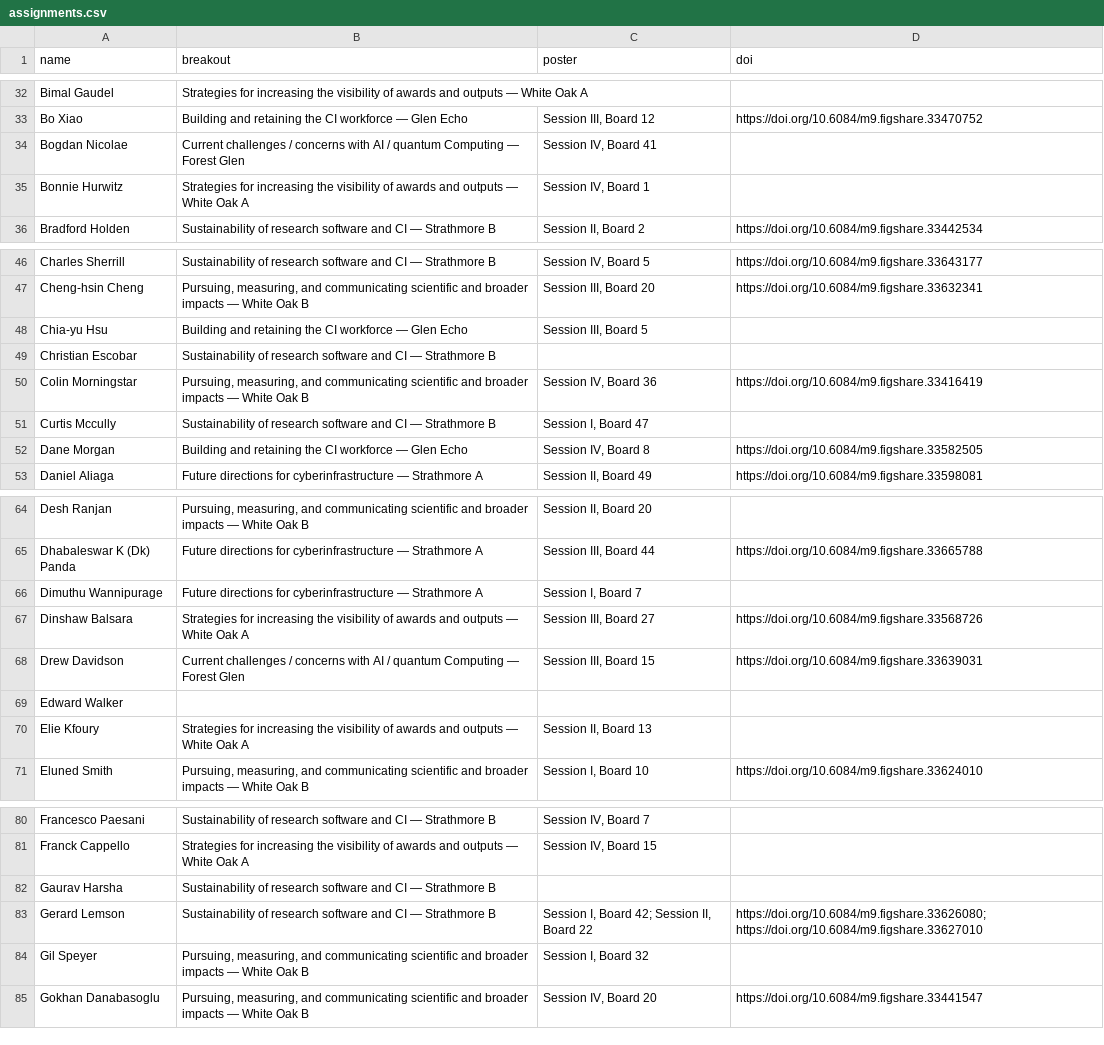
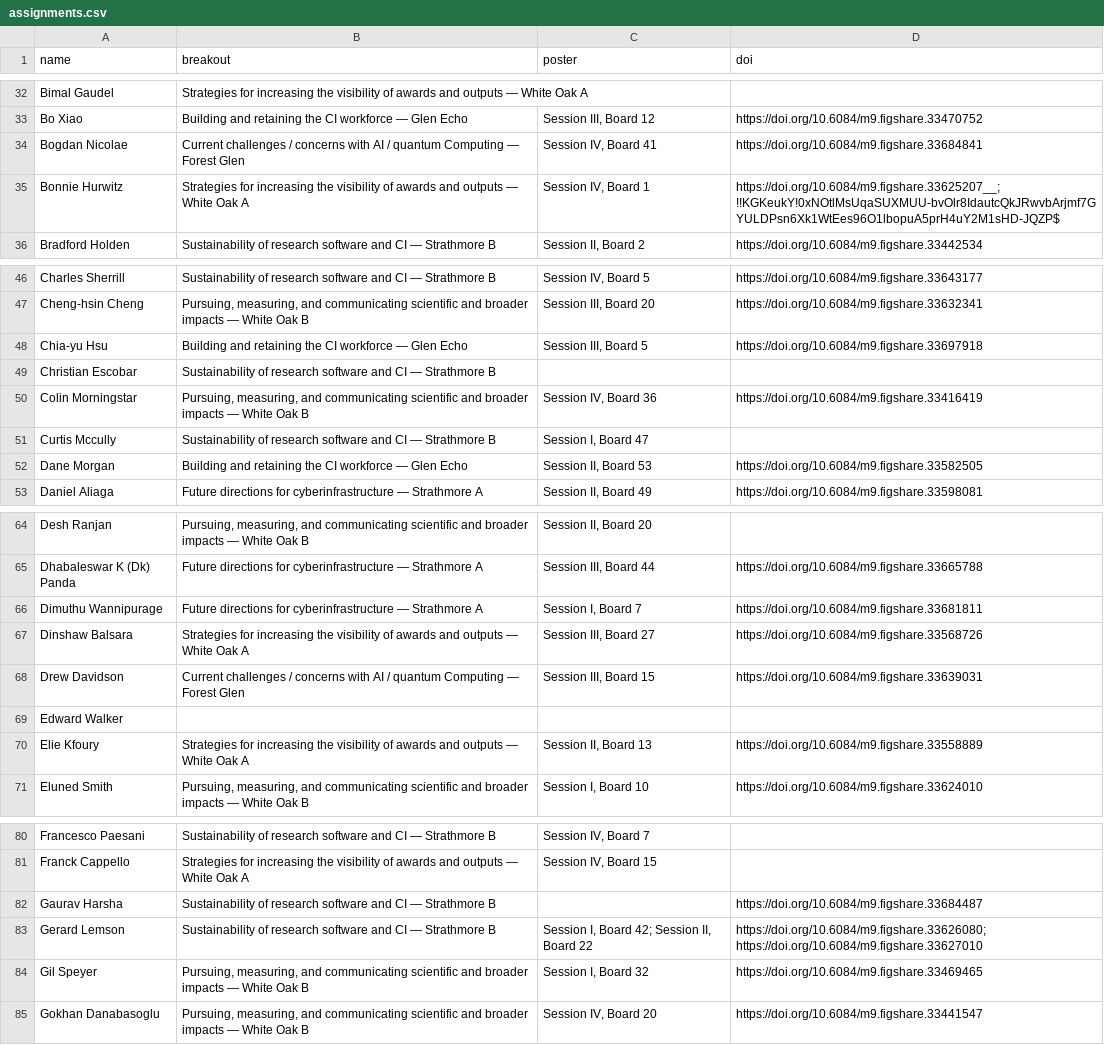
Before and after one commit to confmeet/ccs2026, a CSV file: assets/data/assignments.csv, drawn as a sheet; only a part is shown, gaps mark what is left out; the diff covers the shown part only.

Commit message:
Session changes

```diff
--- a/assets/data/assignments.csv
+++ b/assets/data/assignments.csv
@@ -33,4 +33,4 @@ Bimal Gaudel,Strategies for increasing the visibility of awards and outputs —
 Bo Xiao,Building and retaining the CI workforce — Glen Echo,"Session III, Board 12",https://doi.org/10.6084/m9.figshare.33470752
-Bogdan Nicolae,Current challenges / concerns with AI / quantum Computing — Forest Glen,"Session IV, Board 41",
-Bonnie Hurwitz,Strategies for increasing the visibility of awards and outputs — White Oak A,"Session IV, Board 1",
+Bogdan Nicolae,Current challenges / concerns with AI / quantum Computing — Forest Glen,"Session IV, Board 41",https://doi.org/10.6084/m9.figshare.33684841
+Bonnie Hurwitz,Strategies for increasing the visibility of awards and outputs — White Oak A,"Session IV, Board 1",https://doi.org/10.6084/m9.figshare.33625207__;!!KGKeukY!0xNOtlMsUqaSUXMUU-bvOlr8IdautcQkJRwvbArjmf7GYULDPsn6Xk1WtEes96O1lbopuA5prH4uY2M1sHD-JQZP$
 Bradford Holden,Sustainability of research software and CI — Strathmore B,"Session II, Board 2",https://doi.org/10.6084/m9.figshare.33442534
@@ -47,3 +47,3 @@ Charles Sherrill,Sustainability of research software and CI — Strathmore B,"Se
 Cheng-hsin Cheng,"Pursuing, measuring, and communicating scientific and broader impacts — White Oak B","Session III, Board 20",https://doi.org/10.6084/m9.figshare.33632341
-Chia-yu Hsu,Building and retaining the CI workforce — Glen Echo,"Session III, Board 5",
+Chia-yu Hsu,Building and retaining the CI workforce — Glen Echo,"Session III, Board 5",https://doi.org/10.6084/m9.figshare.33697918
 Christian Escobar,Sustainability of research software and CI — Strathmore B,,
@@ -51,3 +51,3 @@ Colin Morningstar,"Pursuing, measuring, and communicating scientific and broader
 Curtis Mccully,Sustainability of research software and CI — Strathmore B,"Session I, Board 47",
-Dane Morgan,Building and retaining the CI workforce — Glen Echo,"Session IV, Board 8",https://doi.org/10.6084/m9.figshare.33582505
+Dane Morgan,Building and retaining the CI workforce — Glen Echo,"Session II, Board 53",https://doi.org/10.6084/m9.figshare.33582505
 Daniel Aliaga,Future directions for cyberinfrastructure — Strathmore A,"Session II, Board 49",https://doi.org/10.6084/m9.figshare.33598081
@@ -65,3 +65,3 @@ Desh Ranjan,"Pursuing, measuring, and communicating scientific and broader impac
 Dhabaleswar K (Dk) Panda,Future directions for cyberinfrastructure — Strathmore A,"Session III, Board 44",https://doi.org/10.6084/m9.figshare.33665788
-Dimuthu Wannipurage,Future directions for cyberinfrastructure — Strathmore A,"Session I, Board 7",
+Dimuthu Wannipurage,Future directions for cyberinfrastructure — Strathmore A,"Session I, Board 7",https://doi.org/10.6084/m9.figshare.33681811
 Dinshaw Balsara,Strategies for increasing the visibility of awards and outputs — White Oak A,"Session III, Board 27",https://doi.org/10.6084/m9.figshare.33568726
@@ -69,3 +69,3 @@ Drew Davidson,Current challenges / concerns with AI / quantum Computing — Fore
 Edward Walker,,,
-Elie Kfoury,Strategies for increasing the visibility of awards and outputs — White Oak A,"Session II, Board 13",
+Elie Kfoury,Strategies for increasing the visibility of awards and outputs — White Oak A,"Session II, Board 13",https://doi.org/10.6084/m9.figshare.33558889
 Eluned Smith,"Pursuing, measuring, and communicating scientific and broader impacts — White Oak B","Session I, Board 10",https://doi.org/10.6084/m9.figshare.33624010
@@ -81,5 +81,5 @@ Francesco Paesani,Sustainability of research software and CI — Strathmore B,"S
 Franck Cappello,Strategies for increasing the visibility of awards and outputs — White Oak A,"Session IV, Board 15",
-Gaurav Harsha,Sustainability of research software and CI — Strathmore B,,
+Gaurav Harsha,Sustainability of research software and CI — Strathmore B,,https://doi.org/10.6084/m9.figshare.33684487
 Gerard Lemson,Sustainability of research software and CI — Strathmore B,"Session I, Board 42; Session II, Board 22",https://doi.org/10.6084/m9.figshare.33626080; https://doi.org/10.6084/m9.figshare.33627010
-Gil Speyer,"Pursuing, measuring, and communicating scientific and broader impacts — White Oak B","Session I, Board 32",
+Gil Speyer,"Pursuing, measuring, and communicating scientific and broader impacts — White Oak B","Session I, Board 32",https://doi.org/10.6084/m9.figshare.33469465
 Gokhan Danabasoglu,"Pursuing, measuring, and communicating scientific and broader impacts — White Oak B","Session IV, Board 20",https://doi.org/10.6084/m9.figshare.33441547
```
Also changed, not shown: 20 edited cells elsewhere in this file, 1 other file.
